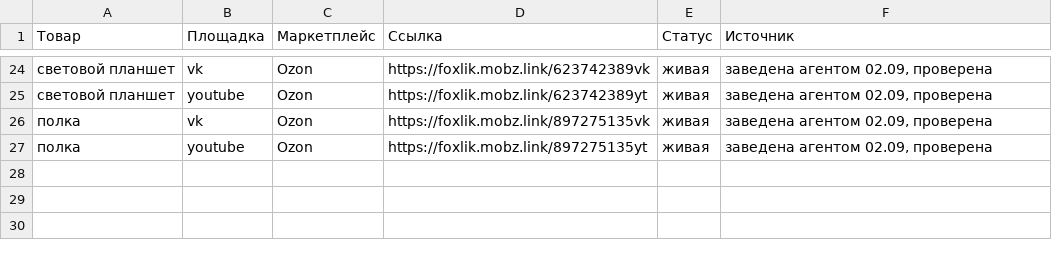
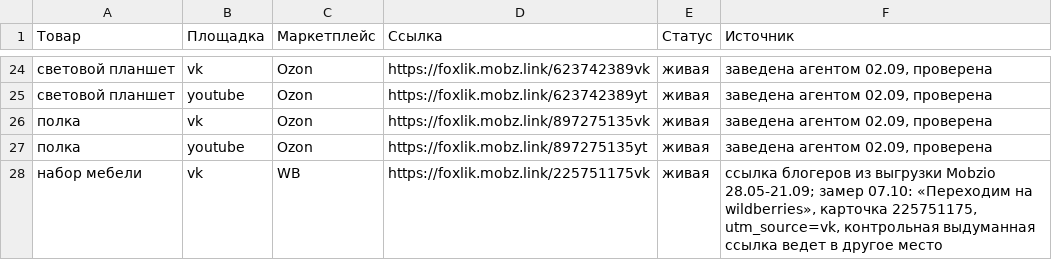
Before and after one commit to Vladfoxlik/foxlik-pipeline, a TSV file: data/mobzio.tsv, drawn as a sheet; only a part is shown, gaps mark what is left out.

```diff
--- a/data/mobzio.tsv
+++ b/data/mobzio.tsv
@@ -27 +27,2 @@
 полка	youtube	Ozon	https://foxlik.mobz.link/897275135yt	живая	заведена агентом 02.09, проверена
+набор мебели	vk	WB	https://foxlik.mobz.link/225751175vk	живая	ссылка блогеров из выгрузки Mobzio 28.05-21.09; замер 07.10: «Переходим на wildberries», карточка 225751175, utm_source=vk, контрольная выдуманная ссылка ведет в другое место
```
Also changed, not shown: 5 other files.
